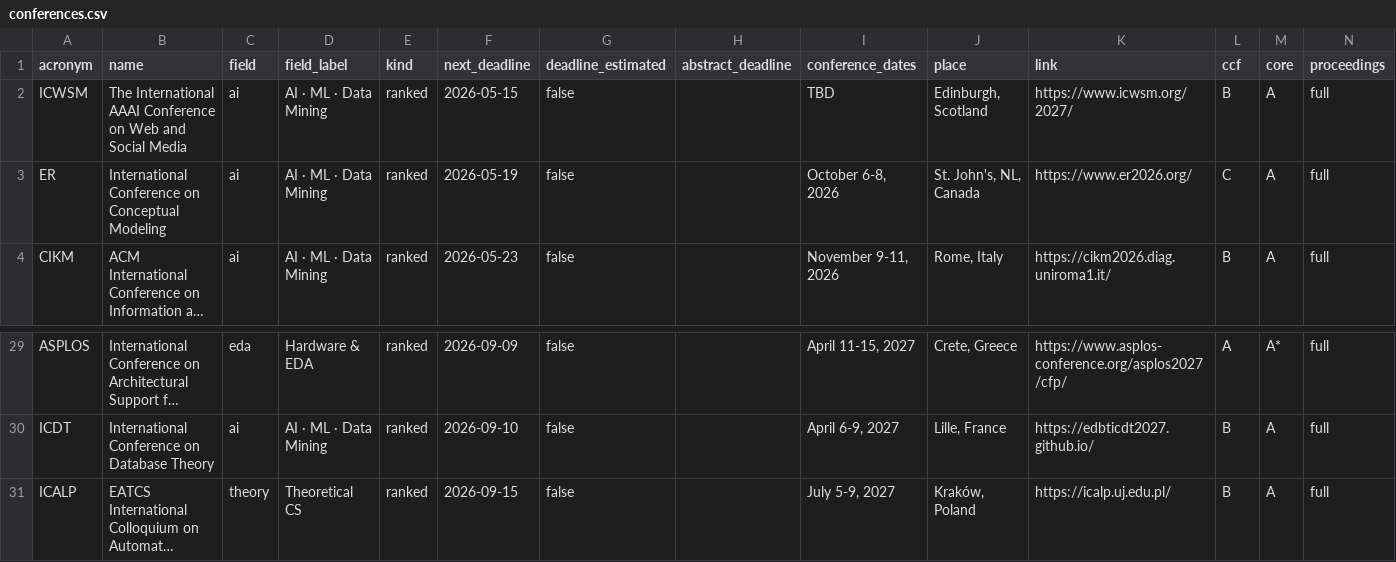
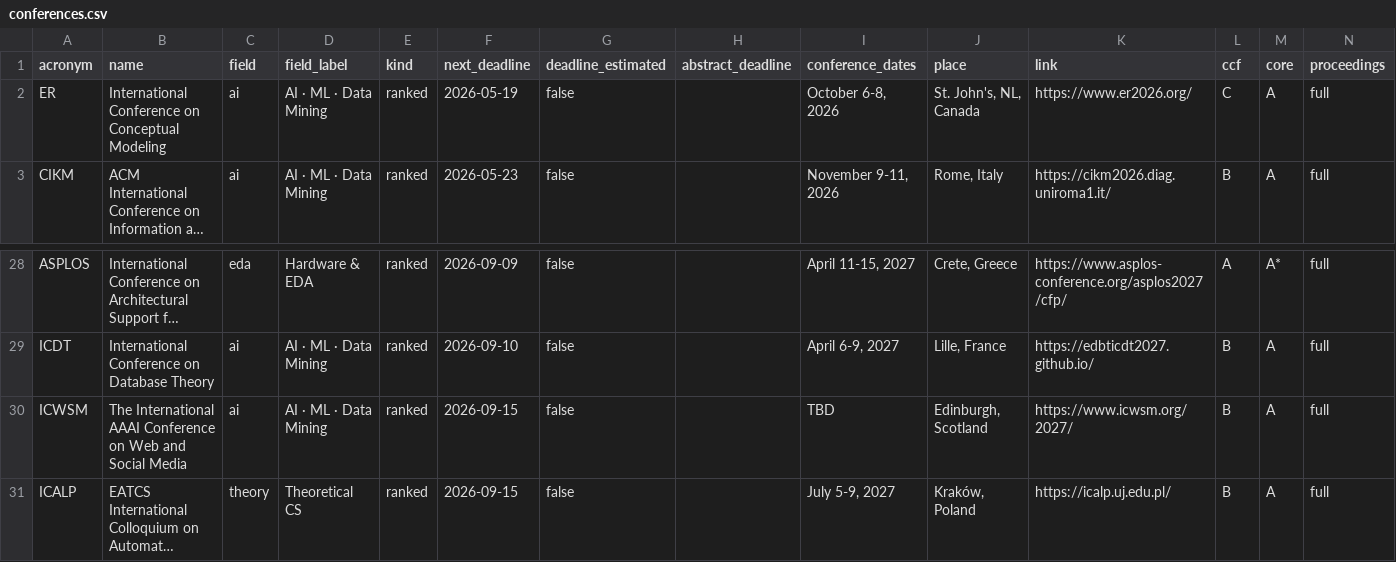
Before and after one commit to aquastar/cross-field-conferences, a CSV file: data/conferences.csv, drawn as a sheet; only a part is shown, gaps mark what is left out; long unchanged cells end in …; removed rows and columns are numbered as before the commit, all else as after; rows hold the shown columns only; the diff names each change by its address in the sheet, - before the commit and + after, or states it on an @@ line.

```diff
--- a/data/conferences.csv
+++ b/data/conferences.csv
-row 2: ICWSM | The International AAAI Conference on Web and Social Media | ai | AI · ML · Data Mining | ranked | 2026-05-15 | false |  | TBD | Edinburgh, Scotland | https://www.icwsm.org/2027/ | B | A | full
+row 30: ICWSM | The International AAAI Conference on Web and Social Media | ai | AI · ML · Data Mining | ranked | 2026-09-15 | false |  | TBD | Edinburgh, Scotland | https://www.icwsm.org/2027/ | B | A | full
```
Also changed, not shown: data/journals.csv, 5 other files.
